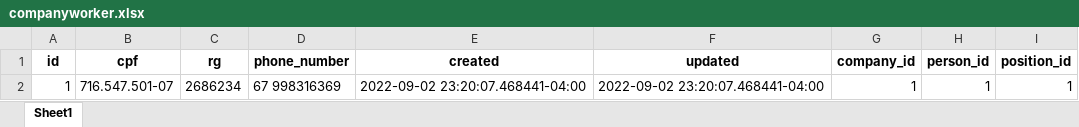
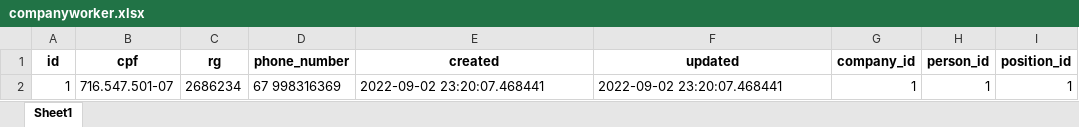
Before and after one commit to BarneydoAcre/ascend-foodservice, an Excel workbook: data_migration/exports/companyworker.xlsx, sheet Sheet1, drawn as a sheet; values as stored, in another font and other column widths than the file's, no borders; the diff names each change by its address in the sheet, - before the commit and + after, or states it on an @@ line.

```diff
--- a/data_migration/exports/companyworker.xlsx (sheet Sheet1)
+++ b/data_migration/exports/companyworker.xlsx (sheet Sheet1)
-E2 (created): 2022-09-02 23:20:07.468441-04:00
+E2 (created): 2022-09-02 23:20:07.468441
-F2 (updated): 2022-09-02 23:20:07.468441-04:00
+F2 (updated): 2022-09-02 23:20:07.468441
```
Also changed, not shown: data_migration/exports/company.xlsx, data_migration/exports/companyposition.xlsx, 10 other files.
